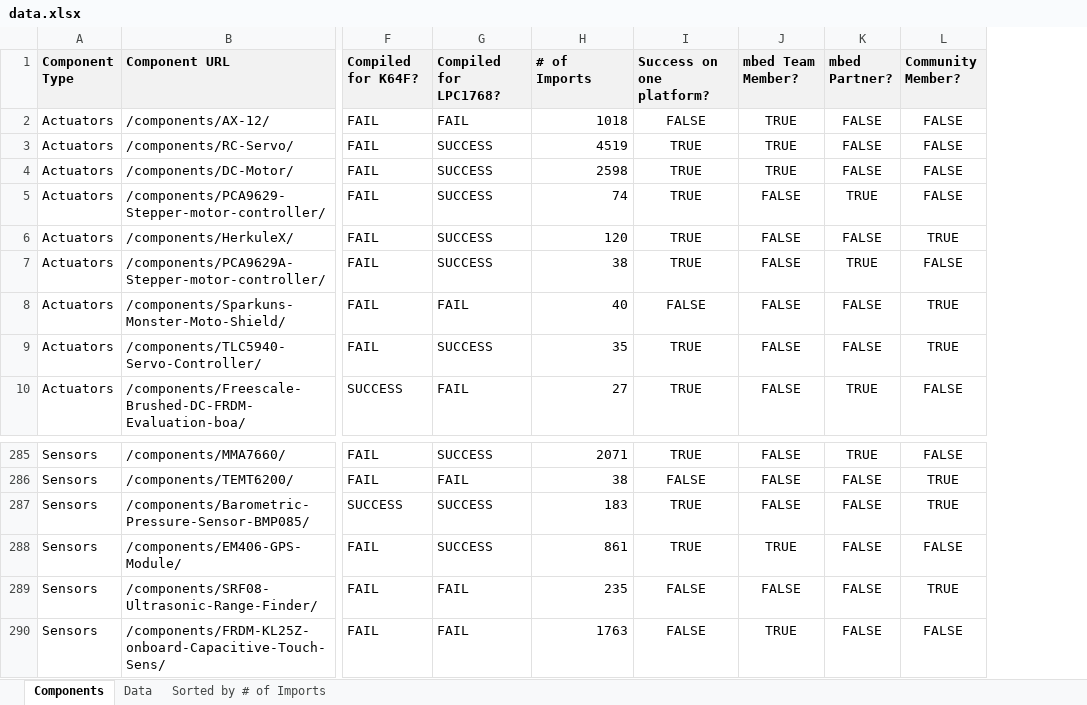
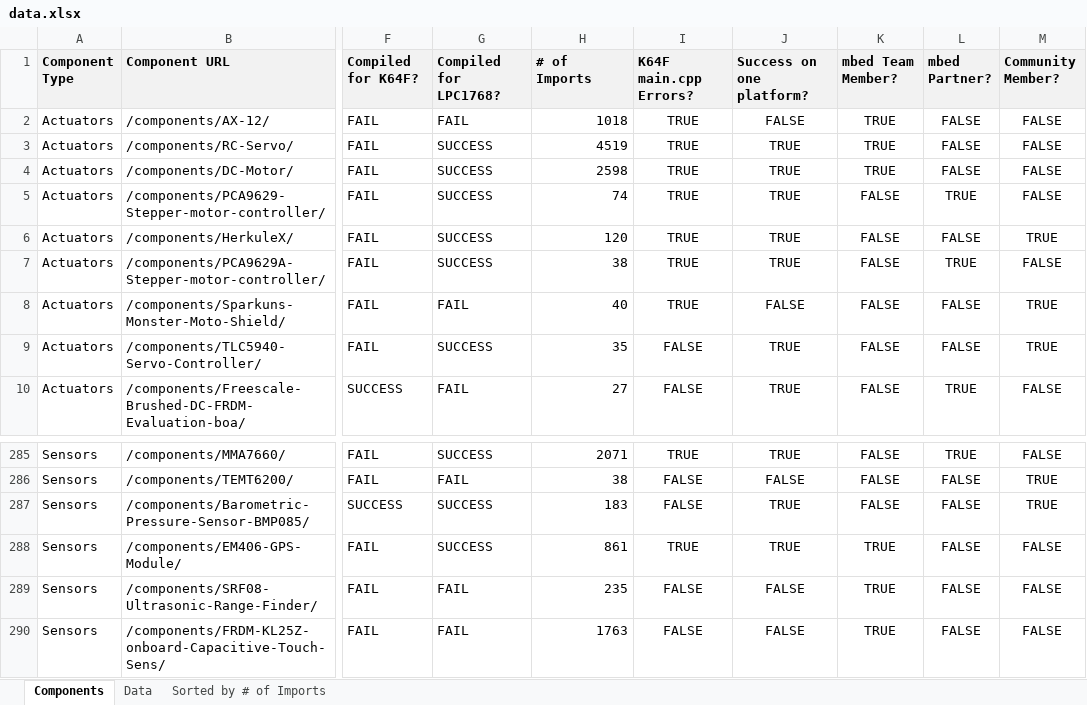
Before and after one commit to yennster/mbed-Components-Crawler, an Excel workbook: data.xlsx, sheet Components, drawn as a sheet; only a part is shown, gaps mark what is left out; values as stored, in another font and other column widths than the file's, no borders; conditional formats not drawn; addresses are those after the commit; the diff names each change by its address in the sheet, - before the commit and + after, or states it on an @@ line.

Commit message:
Updated spreadsheets to include data on K64F main.cpp errors

```diff
--- a/data.xlsx (sheet Components)
+++ b/data.xlsx (sheet Components)
+column I (K64F main.cpp Errors?), rows 2-10: TRUE | TRUE | TRUE | TRUE | TRUE | TRUE | TRUE | FALSE | FALSE; rows 285-290: TRUE | FALSE | FALSE | TRUE | FALSE | FALSE
-K289 (mbed Team Member?): FALSE
+K289 (mbed Team Member?): TRUE
-M289 (Community Member?): TRUE
+M289 (Community Member?): FALSE
```
Also changed, not shown: sheet Data, sheet Sorted by # of Imports, formulas that keep their value, charts or pictures, 2 other files.
